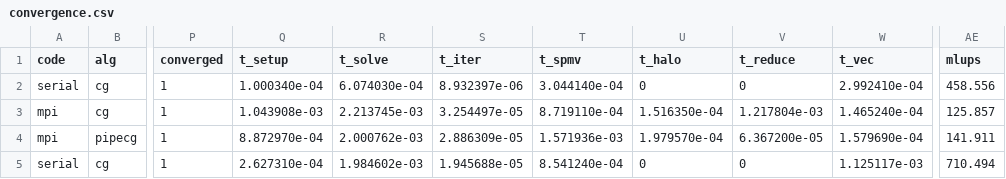
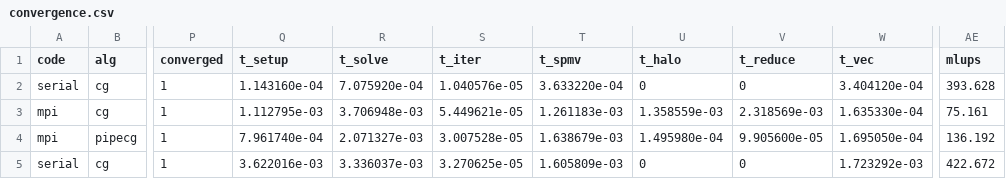
Before and after one commit to davidzuo023/dsa5208-cg-poisson, a CSV file: results/validation/convergence.csv, drawn as a sheet; only a part is shown, gaps mark what is left out; the diff covers the shown part only; the diff names each change by its address in the sheet, - before the commit and + after, or states it on an @@ line.

```diff
--- a/results/validation/convergence.csv
+++ b/results/validation/convergence.csv
-Q2 (t_setup): 1.000340e-04
+Q2 (t_setup): 1.143160e-04
-R2 (t_solve): 6.074030e-04
+R2 (t_solve): 7.075920e-04
-S2 (t_iter): 8.932397e-06
+S2 (t_iter): 1.040576e-05
-T2 (t_spmv): 3.044140e-04
+T2 (t_spmv): 3.633220e-04
-W2 (t_vec): 2.992410e-04
+W2 (t_vec): 3.404120e-04
-AE2 (mlups): 458.556
+AE2 (mlups): 393.628
-Q3 (t_setup): 1.043908e-03
+Q3 (t_setup): 1.112795e-03
-R3 (t_solve): 2.213745e-03
+R3 (t_solve): 3.706948e-03
-S3 (t_iter): 3.254497e-05
+S3 (t_iter): 5.449621e-05
-T3 (t_spmv): 8.719110e-04
+T3 (t_spmv): 1.261183e-03
-U3 (t_halo): 1.516350e-04
+U3 (t_halo): 1.358559e-03
-V3 (t_reduce): 1.217804e-03
+V3 (t_reduce): 2.318569e-03
-W3 (t_vec): 1.465240e-04
+W3 (t_vec): 1.635330e-04
-AE3 (mlups): 125.857
+AE3 (mlups): 75.161
-Q4 (t_setup): 8.872970e-04
+Q4 (t_setup): 7.961740e-04
-R4 (t_solve): 2.000762e-03
+R4 (t_solve): 2.071327e-03
-S4 (t_iter): 2.886309e-05
+S4 (t_iter): 3.007528e-05
-T4 (t_spmv): 1.571936e-03
+T4 (t_spmv): 1.638679e-03
-U4 (t_halo): 1.979570e-04
+U4 (t_halo): 1.495980e-04
-V4 (t_reduce): 6.367200e-05
+V4 (t_reduce): 9.905600e-05
-W4 (t_vec): 1.579690e-04
+W4 (t_vec): 1.695050e-04
-AE4 (mlups): 141.911
+AE4 (mlups): 136.192
-Q5 (t_setup): 2.627310e-04
+Q5 (t_setup): 3.622016e-03
-R5 (t_solve): 1.984602e-03
+R5 (t_solve): 3.336037e-03
-S5 (t_iter): 1.945688e-05
+S5 (t_iter): 3.270625e-05
-T5 (t_spmv): 8.541240e-04
+T5 (t_spmv): 1.605809e-03
-W5 (t_vec): 1.125117e-03
+W5 (t_vec): 1.723292e-03
-AE5 (mlups): 710.494
+AE5 (mlups): 422.672
```
Also changed, not shown: 126 edited cells elsewhere in this file, results/validation/edge.csv, results/validation/serial_ref.csv, 17 other files.
